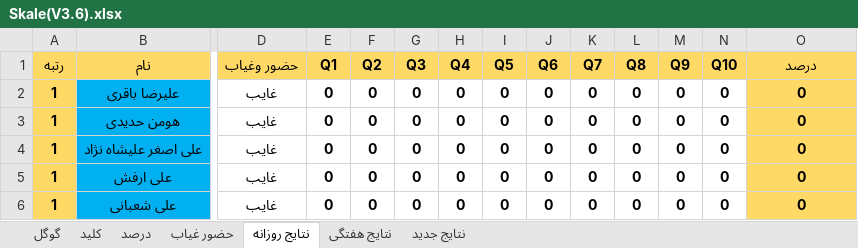
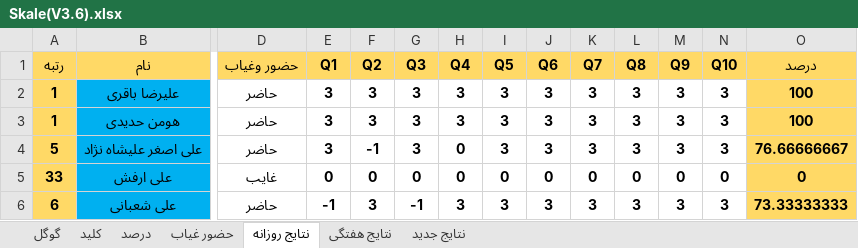
Before and after one commit to hengams/Quiz, an Excel workbook: week 7/علوم/Skale(V3.6).xlsx, sheet نتایج روزانه, drawn as a sheet; only a part is shown, gaps mark what is left out; values as stored, in another font and other column widths than the file's, no borders; conditional formats not drawn; the diff covers the shown part only; the diff names each change by its address in the sheet, - before the commit and + after, or states it on an @@ line.

```diff
--- a/week 7/علوم/Skale(V3.6).xlsx (sheet نتایج روزانه)
+++ b/week 7/علوم/Skale(V3.6).xlsx (sheet نتایج روزانه)
-D2:D4 (حضور وغیاب): غایب
+D2:D4 (حضور وغیاب): حاضر
-E2:E4 (Q1): 0
+E2:E4 (Q1): 3
-F2:F3 (Q2): 0
+F2:F3 (Q2): 3
-G2:G4 (Q3): 0
+G2:G4 (Q3): 3
-H2:H3 (Q4): 0
+H2:H3 (Q4): 3
-I2:I4 (Q5): 0
+I2:I4 (Q5): 3
-J2:J4 (Q6): 0
+J2:J4 (Q6): 3
-K2:K4 (Q7): 0
+K2:K4 (Q7): 3
-L2:L4 (Q8): 0
+L2:L4 (Q8): 3
-M2:M4 (Q9): 0
+M2:M4 (Q9): 3
-N2:N4 (Q10): 0
+N2:N4 (Q10): 3
-O2:O3 (درصد): 0
+O2:O3 (درصد): 100
-A4 (رتبه): 1
+A4 (رتبه): 5
-F4 (Q2): 0
+F4 (Q2): -1
-O4 (درصد): 0
+O4 (درصد): 76.66666667
-A5 (رتبه): 1
+A5 (رتبه): 33
-A6 (رتبه): 1
+A6 (رتبه): 6
-D6 (حضور وغیاب): غایب
+D6 (حضور وغیاب): حاضر
-E6 (Q1): 0
+E6 (Q1): -1
-F6 (Q2): 0
+F6 (Q2): 3
-G6 (Q3): 0
+G6 (Q3): -1
-H6 (Q4): 0
+H6 (Q4): 3
-I6 (Q5): 0
+I6 (Q5): 3
-J6 (Q6): 0
+J6 (Q6): 3
-K6 (Q7): 0
+K6 (Q7): 3
-L6 (Q8): 0
+L6 (Q8): 3
-M6 (Q9): 0
+M6 (Q9): 3
-N6 (Q10): 0
+N6 (Q10): 3
-O6 (درصد): 0
+O6 (درصد): 73.33333333
```
Also changed, not shown: 363 edited cells elsewhere in this sheet, sheet درصد, sheet نتایج جدید, sheet گوگل, sheet حضور غیاب, sheet نتایج هفتگی, sheet کلید, formulas that keep their value, 2 other files.
